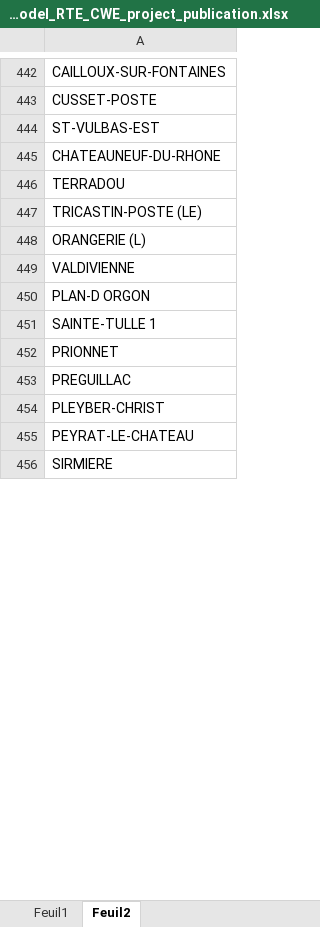
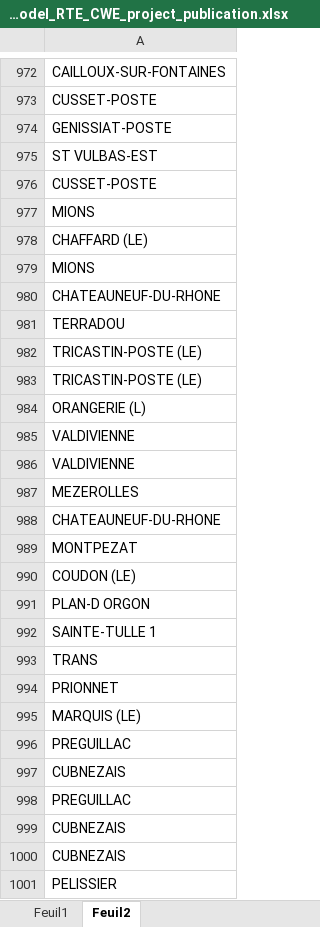
Before and after one commit to martinv13/grid-fr, an Excel workbook: Static_Grid_Model_RTE_CWE_project_publication.xlsx, sheet Feuil2, drawn as a sheet; only a part is shown, gaps mark what is left out; the shorter side is filled out with more unchanged rows; values as stored, in another font and other column widths than the file's, no cell formats; addresses are those after the commit; the diff covers the shown part only; the diff names each change by its address in the sheet, - before the commit and + after, or states it on an @@ line.

```diff
--- a/Static_Grid_Model_RTE_CWE_project_publication.xlsx (sheet Feuil2)
+++ b/Static_Grid_Model_RTE_CWE_project_publication.xlsx (sheet Feuil2)
-A974: ST-VULBAS-EST
+A974: GENISSIAT-POSTE
+row 975: ST VULBAS-EST
+row 976: CUSSET-POSTE
+row 977: MIONS
+row 978: CHAFFARD (LE)
+row 979: MIONS
+row 983: TRICASTIN-POSTE (LE)
+row 986: VALDIVIENNE
+row 987: MEZEROLLES
+row 988: CHATEAUNEUF-DU-RHONE
+row 989: MONTPEZAT
+row 990: COUDON (LE)
+row 993: TRANS
+row 995: MARQUIS (LE)
+row 997: CUBNEZAIS
+row 998: PREGUILLAC
+row 999: CUBNEZAIS
+row 1000: CUBNEZAIS
+row 1001: PELISSIER
```
Also changed, not shown: 994 added rows and 196 edited cells elsewhere in this sheet, sheet Static Grid Model RTE lines, other sheet tabs, cell formats, formulas that keep their value, 1 other file.
